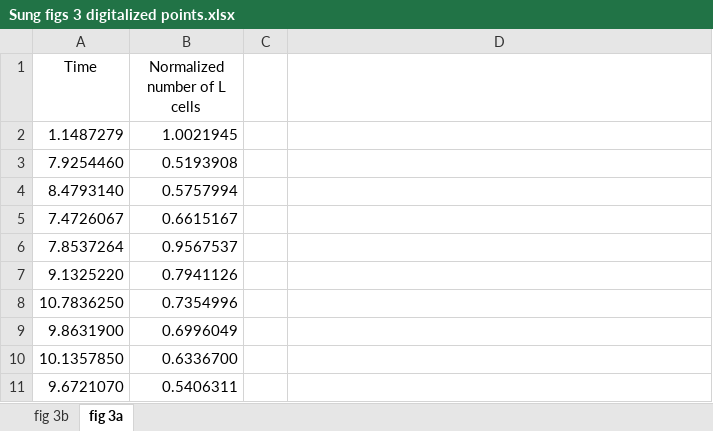
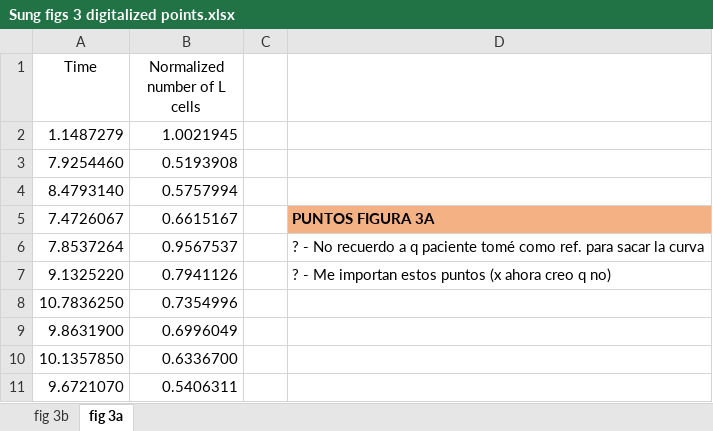
Before and after one commit to Dafnemami/HCCModel2, an Excel workbook: 4. Parameters adjustment/Sung figs 3 digitalized points.xlsx, sheet fig 3a, drawn as a sheet; only a part is shown; values as stored, in another font and other column widths than the file's, no borders; the diff names each change by its address in the sheet, - before the commit and + after, or states it on an @@ line.

```diff
--- a/4. Parameters adjustment/Sung figs 3 digitalized points.xlsx (sheet fig 3a)
+++ b/4. Parameters adjustment/Sung figs 3 digitalized points.xlsx (sheet fig 3a)
-D5: (empty)
+D5: PUNTOS FIGURA 3A
-D5 fill: none
+D5 fill: #F4B183
-D6: (empty)
+D6: ? - No recuerdo a q paciente tomé como ref. para sacar la curva
-D7: (empty)
+D7: ? - Me importan estos puntos (x ahora creo q no)
```
Also changed, not shown: sheet fig 3b, 8 other files.
